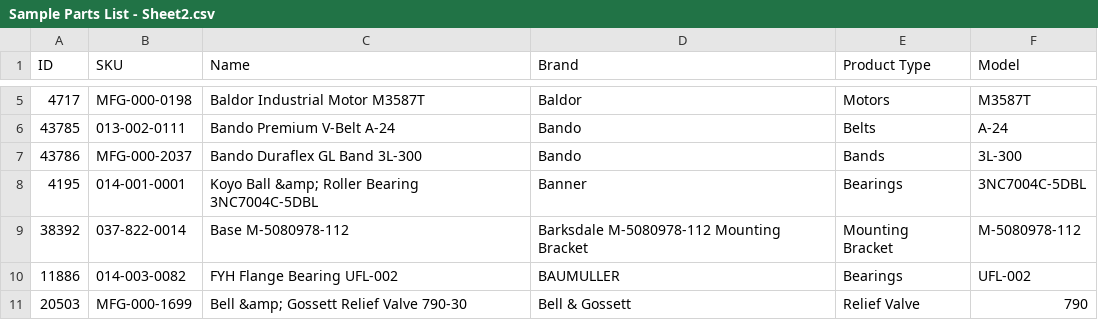
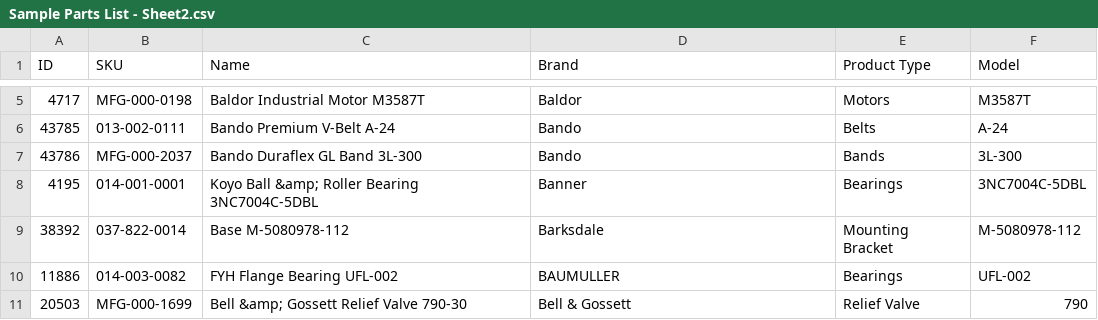
Before and after one commit to JawshTRT/MFGParts, a CSV file: Sample Parts List - Sheet2.csv, drawn as a sheet; only a part is shown, gaps mark what is left out.

Commit message:
Further developing checker to validate search entries on search

```diff
--- a/Sample Parts List - Sheet2.csv
+++ b/Sample Parts List - Sheet2.csv
@@ -8,3 +8,3 @@ ID,SKU,Name,Brand,Product Type,Model
 4195,014-001-0001,Koyo Ball &amp; Roller Bearing 3NC7004C-5DBL,Banner,Bearings,3NC7004C-5DBL
-38392,037-822-0014,Base M-5080978-112,Barksdale M-5080978-112 Mounting Bracket,Mounting Bracket,M-5080978-112
+38392,037-822-0014,Base M-5080978-112,Barksdale,Mounting Bracket,M-5080978-112
 11886,014-003-0082,FYH Flange Bearing UFL-002,BAUMULLER,Bearings,UFL-002
```
Also changed, not shown: 1 other file.
